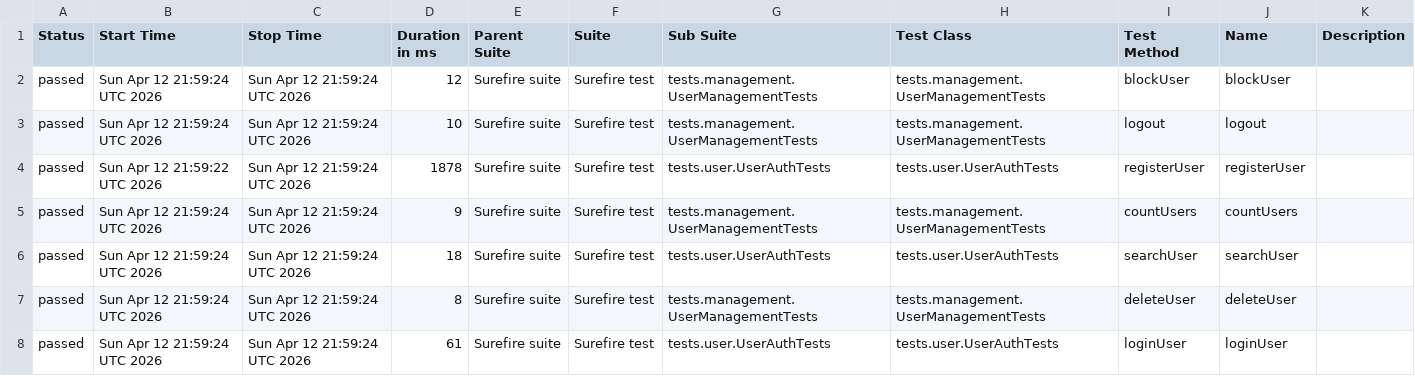
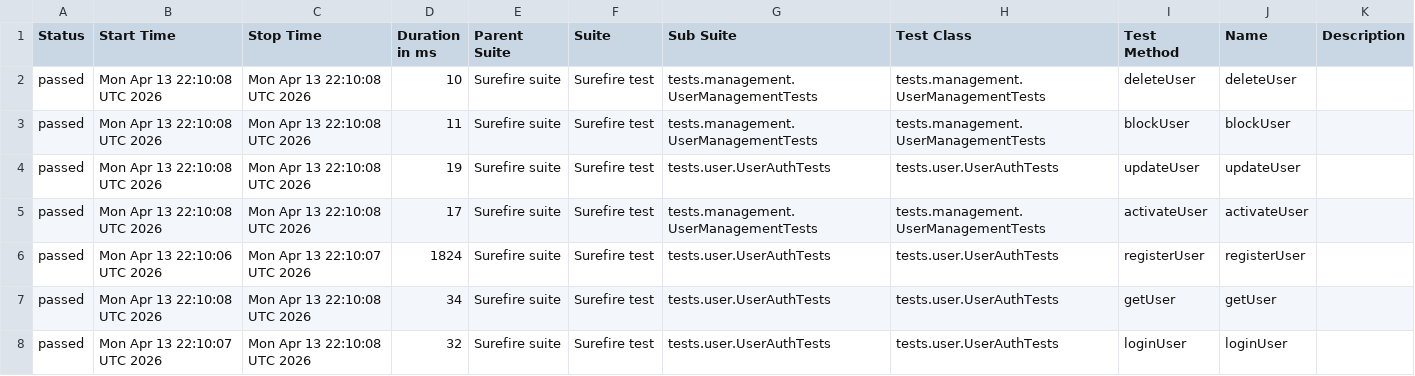
Before and after one commit to Ruturaj0861/user-restAssured, a CSV file: data/suites.csv, drawn as a sheet; only a part is shown; the diff covers the shown part only.

```diff
--- a/data/suites.csv
+++ b/data/suites.csv
@@ -1,8 +1,8 @@
 "Status","Start Time","Stop Time","Duration in ms","Parent Suite","Suite","Sub Suite","Test Class","Test Method","Name","Description"
-"passed","Sun Apr 12 21:59:24 UTC 2026","Sun Apr 12 21:59:24 UTC 2026","12","Surefire suite","Surefire test","tests.management.UserManagementTests","tests.management.UserManagementTests","blockUser","blockUser",""
-"passed","Sun Apr 12 21:59:24 UTC 2026","Sun Apr 12 21:59:24 UTC 2026","10","Surefire suite","Surefire test","tests.management.UserManagementTests","tests.management.UserManagementTests","logout","logout",""
-"passed","Sun Apr 12 21:59:22 UTC 2026","Sun Apr 12 21:59:24 UTC 2026","1878","Surefire suite","Surefire test","tests.user.UserAuthTests","tests.user.UserAuthTests","registerUser","registerUser",""
-"passed","Sun Apr 12 21:59:24 UTC 2026","Sun Apr 12 21:59:24 UTC 2026","9","Surefire suite","Surefire test","tests.management.UserManagementTests","tests.management.UserManagementTests","countUsers","countUsers",""
-"passed","Sun Apr 12 21:59:24 UTC 2026","Sun Apr 12 21:59:24 UTC 2026","18","Surefire suite","Surefire test","tests.user.UserAuthTests","tests.user.UserAuthTests","searchUser","searchUser",""
-"passed","Sun Apr 12 21:59:24 UTC 2026","Sun Apr 12 21:59:24 UTC 2026","8","Surefire suite","Surefire test","tests.management.UserManagementTests","tests.management.UserManagementTests","deleteUser","deleteUser",""
-"passed","Sun Apr 12 21:59:24 UTC 2026","Sun Apr 12 21:59:24 UTC 2026","61","Surefire suite","Surefire test","tests.user.UserAuthTests","tests.user.UserAuthTests","loginUser","loginUser",""
+"passed","Mon Apr 13 22:10:08 UTC 2026","Mon Apr 13 22:10:08 UTC 2026","10","Surefire suite","Surefire test","tests.management.UserManagementTests","tests.management.UserManagementTests","deleteUser","deleteUser",""
+"passed","Mon Apr 13 22:10:08 UTC 2026","Mon Apr 13 22:10:08 UTC 2026","11","Surefire suite","Surefire test","tests.management.UserManagementTests","tests.management.UserManagementTests","blockUser","blockUser",""
+"passed","Mon Apr 13 22:10:08 UTC 2026","Mon Apr 13 22:10:08 UTC 2026","19","Surefire suite","Surefire test","tests.user.UserAuthTests","tests.user.UserAuthTests","updateUser","updateUser",""
+"passed","Mon Apr 13 22:10:08 UTC 2026","Mon Apr 13 22:10:08 UTC 2026","17","Surefire suite","Surefire test","tests.management.UserManagementTests","tests.management.UserManagementTests","activateUser","activateUser",""
+"passed","Mon Apr 13 22:10:06 UTC 2026","Mon Apr 13 22:10:07 UTC 2026","1824","Surefire suite","Surefire test","tests.user.UserAuthTests","tests.user.UserAuthTests","registerUser","registerUser",""
+"passed","Mon Apr 13 22:10:08 UTC 2026","Mon Apr 13 22:10:08 UTC 2026","34","Surefire suite","Surefire test","tests.user.UserAuthTests","tests.user.UserAuthTests","getUser","getUser",""
+"passed","Mon Apr 13 22:10:07 UTC 2026","Mon Apr 13 22:10:08 UTC 2026","32","Surefire suite","Surefire test","tests.user.UserAuthTests","tests.user.UserAuthTests","loginUser","loginUser",""
```
Also changed, not shown: 21 edited cells elsewhere in this file, 34 other files.
